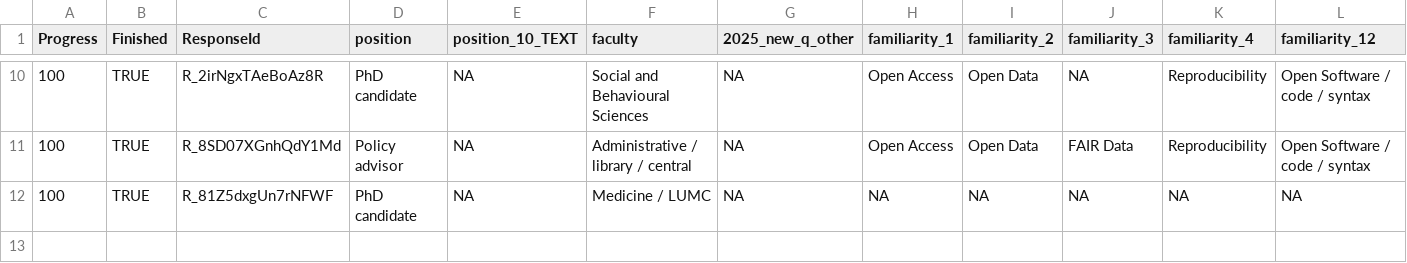
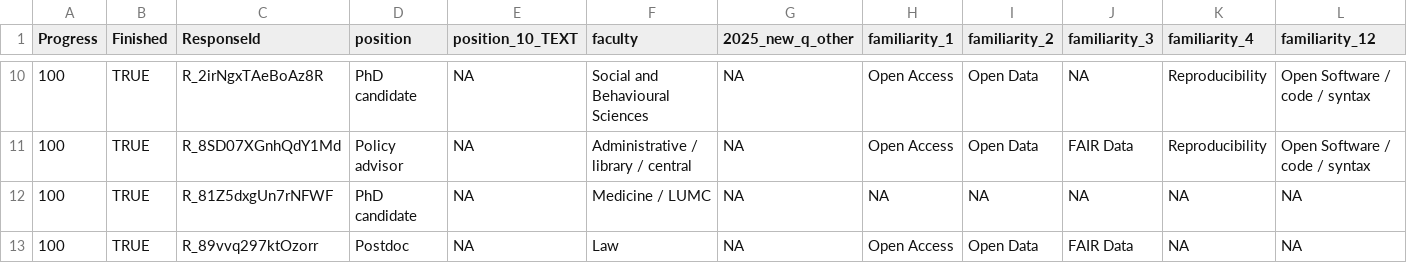
Before and after one commit to bbartholdy/os-survey-unileiden, a CSV file: data/2025_responses-wide.csv, drawn as a sheet; only a part is shown, gaps mark what is left out; rows hold the shown columns only; the diff names each change by its address in the sheet, - before the commit and + after, or states it on an @@ line.

Commit message:
update responses

```diff
--- a/data/2025_responses-wide.csv
+++ b/data/2025_responses-wide.csv
+row 13: 100 | TRUE | R_89vvq297ktOzorr | Postdoc | NA | Law | NA | Open Access | Open Data | FAIR Data | NA | NA
```
